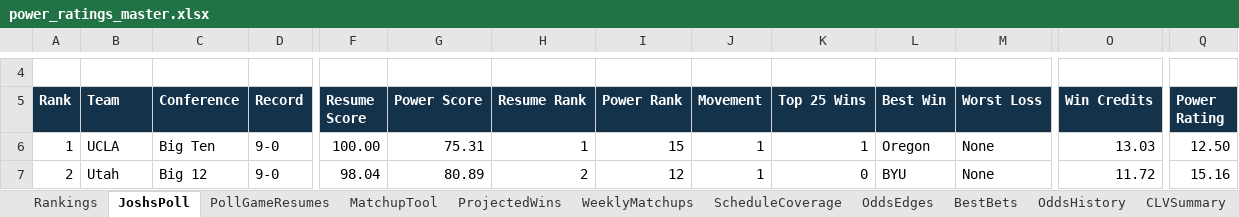
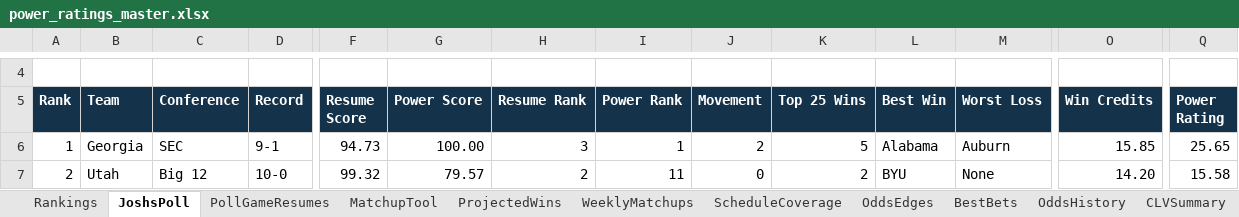
Before and after one commit to Niekamp22/College-Football-Power-Rankings, an Excel workbook: output/power_ratings_master.xlsx, sheet JoshsPoll, drawn as a sheet; only a part is shown, gaps mark what is left out; values as stored, in another font and other column widths than the file's, no borders; the diff covers the shown part only; the diff names each change by its address in the sheet, - before the commit and + after, or states it on an @@ line.

```diff
--- a/output/power_ratings_master.xlsx (sheet JoshsPoll)
+++ b/output/power_ratings_master.xlsx (sheet JoshsPoll)
-B6 (Team): UCLA
+B6 (Team): Georgia
-C6 (Conference): Big Ten
+C6 (Conference): SEC
-D6 (Record): 9-0
+D6 (Record): 9-1
-F6 (Resume Score): 100.00
+F6 (Resume Score): 94.73
-G6 (Power Score): 75.31
+G6 (Power Score): 100.00
-H6 (Resume Rank): 1
+H6 (Resume Rank): 3
-I6 (Power Rank): 15
+I6 (Power Rank): 1
-J6 (Movement): 1
+J6 (Movement): 2
-K6 (Top 25 Wins): 1
+K6 (Top 25 Wins): 5
-L6 (Best Win): Oregon
+L6 (Best Win): Alabama
-M6 (Worst Loss): None
+M6 (Worst Loss): Auburn
-O6 (Win Credits): 13.03
+O6 (Win Credits): 15.85
-Q6 (Power Rating): 12.50
+Q6 (Power Rating): 25.65
-D7 (Record): 9-0
+D7 (Record): 10-0
-F7 (Resume Score): 98.04
+F7 (Resume Score): 99.32
-G7 (Power Score): 80.89
+G7 (Power Score): 79.57
-I7 (Power Rank): 12
+I7 (Power Rank): 11
-J7 (Movement): 1
+J7 (Movement): 0
-K7 (Top 25 Wins): 0
+K7 (Top 25 Wins): 2
-O7 (Win Credits): 11.72
+O7 (Win Credits): 14.20
-Q7 (Power Rating): 15.16
+Q7 (Power Rating): 15.58
```
Also changed, not shown: 1718 edited cells elsewhere in this sheet, sheet WeeklyMatchups, sheet OddsEdges, sheet PollGameResumes, sheet Rankings, sheet TeamBias, sheet CompletedGames, 12 more sheets, output/power_ratings_final.xlsx, 28 other files.
